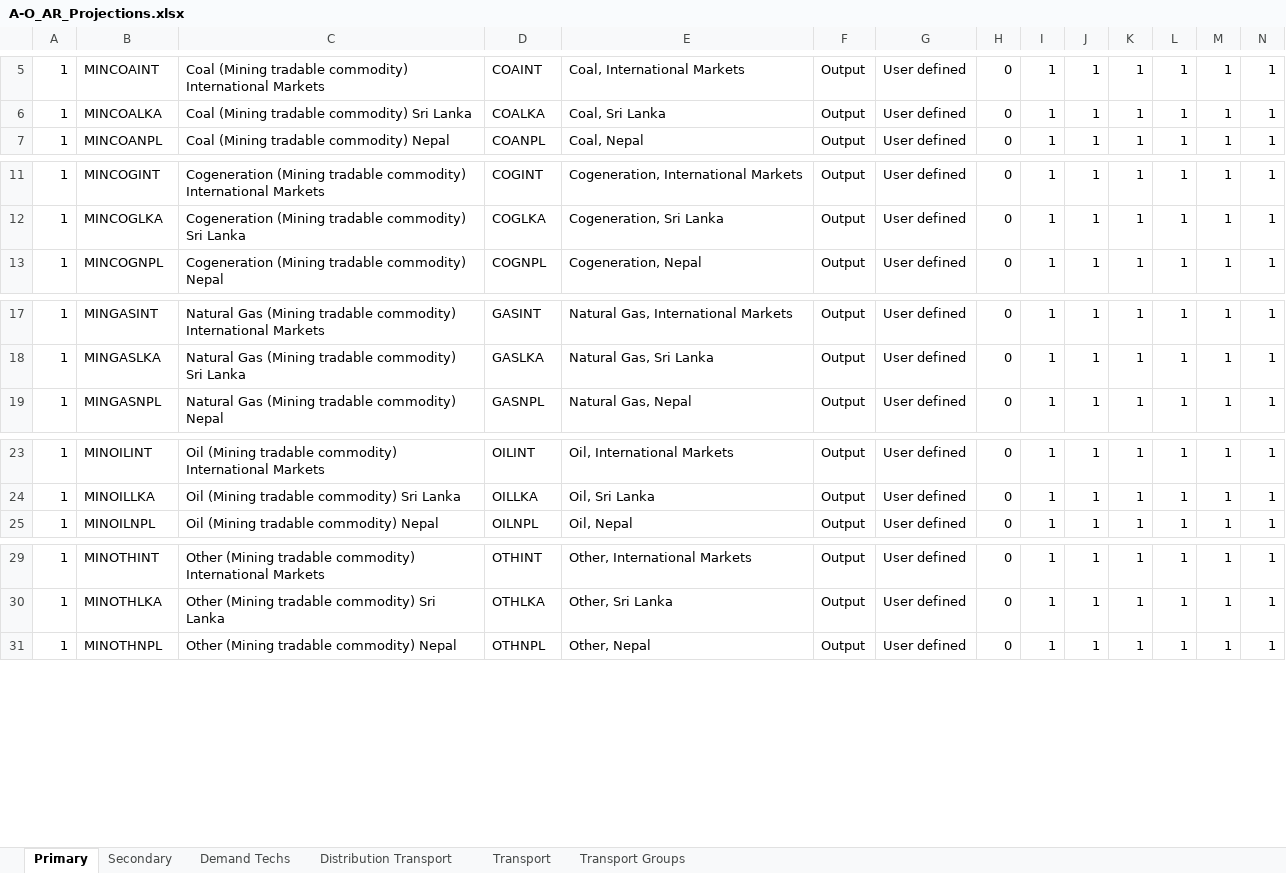
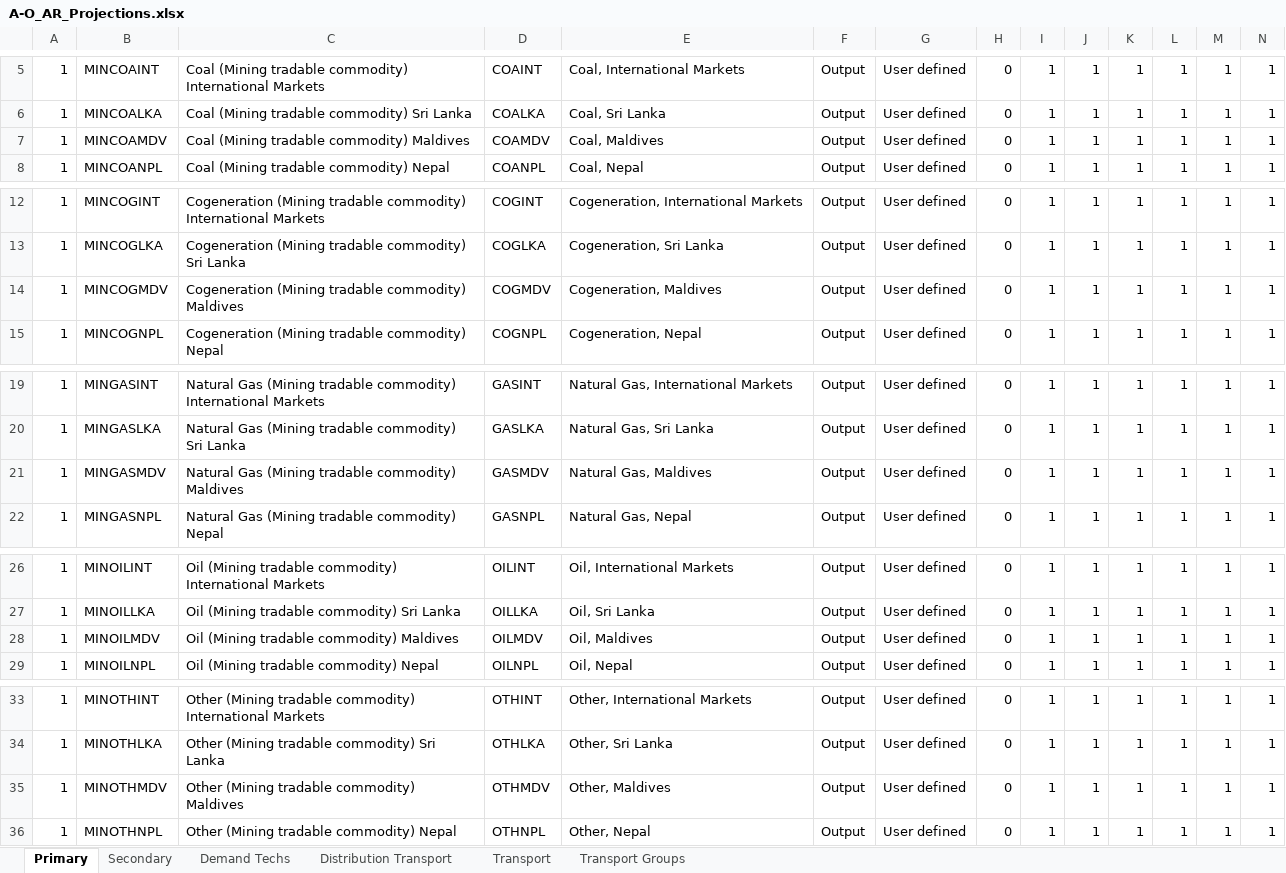
Before and after one commit to Climate-Lead-Group/OSTRAM, an Excel workbook: t1_confection/A1_Outputs/A1_Outputs_BAU/A-O_AR_Projections.xlsx, sheet Primary, drawn as a sheet; only a part is shown, gaps mark what is left out; values as stored, in another font and other column widths than the file's, no borders; rows hold the shown columns only; the diff covers the shown part only; the diff names each change by its address in the sheet, - before the commit and + after, or states it on an @@ line.

```diff
--- a/t1_confection/A1_Outputs/A1_Outputs_BAU/A-O_AR_Projections.xlsx (sheet Primary)
+++ b/t1_confection/A1_Outputs/A1_Outputs_BAU/A-O_AR_Projections.xlsx (sheet Primary)
+row 7: 1 | MINCOAMDV | Coal (Mining tradable commodity) Maldives | COAMDV | Coal, Maldives | Output | User defined | 0 | 1 | 1 | 1 | 1 | 1 | 1
+row 14: 1 | MINCOGMDV | Cogeneration (Mining tradable commodity) Maldives | COGMDV | Cogeneration, Maldives | Output | User defined | 0 | 1 | 1 | 1 | 1 | 1 | 1
+row 21: 1 | MINGASMDV | Natural Gas (Mining tradable commodity) Maldives | GASMDV | Natural Gas, Maldives | Output | User defined | 0 | 1 | 1 | 1 | 1 | 1 | 1
+row 28: 1 | MINOILMDV | Oil (Mining tradable commodity) Maldives | OILMDV | Oil, Maldives | Output | User defined | 0 | 1 | 1 | 1 | 1 | 1 | 1
+row 35: 1 | MINOTHMDV | Other (Mining tradable commodity) Maldives | OTHMDV | Other, Maldives | Output | User defined | 0 | 1 | 1 | 1 | 1 | 1 | 1
```
Also changed, not shown: 11 added rows elsewhere in this sheet, sheet Secondary, sheet Demand Techs, hidden cells, t1_confection/A1_Outputs/A1_Outputs_BAU/A-O_AR_Model_Base_Year.xlsx, t1_confection/A1_Outputs/A1_Outputs_BAU/A-O_AR_Projections_COMPLETED.xlsx, 54 other files.
